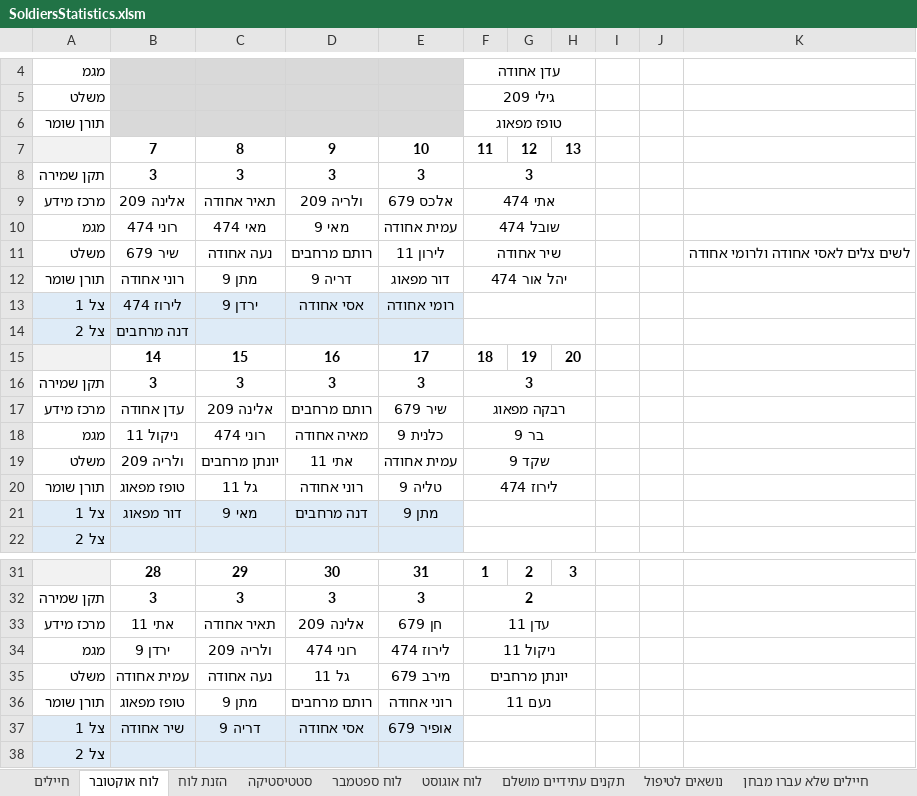
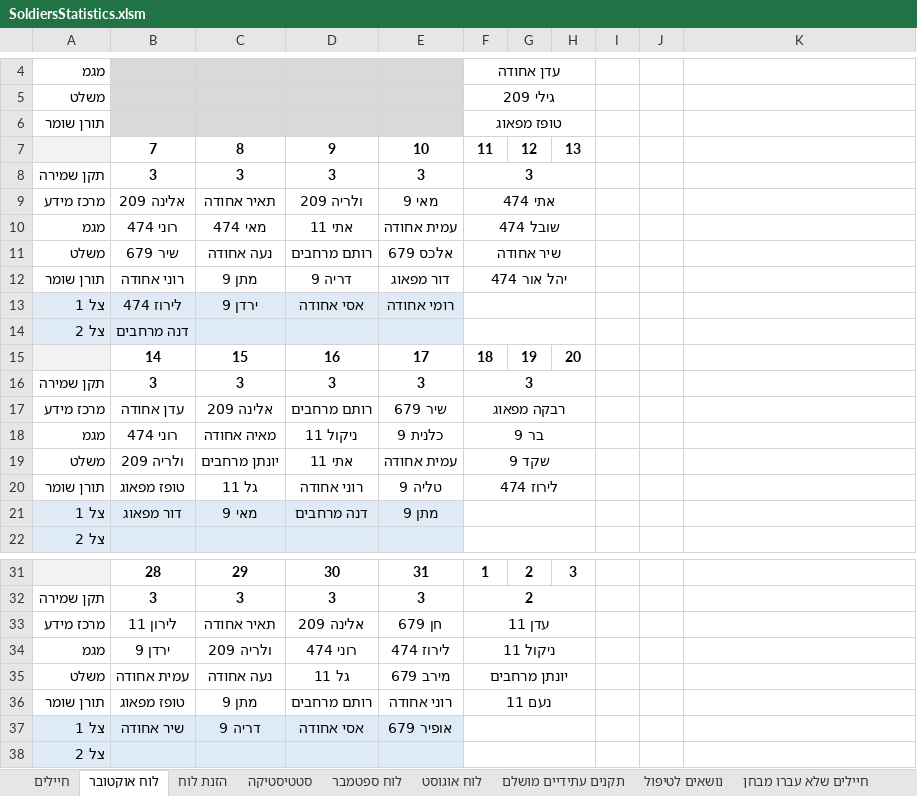
Before and after one commit to YuvalAlf/Duty-Table, an Excel workbook: SoldiersStatistics.xlsm, sheet לוח אוקטובר, drawn as a sheet; only a part is shown, gaps mark what is left out; values as stored, in another font and other column widths than the file's, no borders; the diff names each change by its address in the sheet, - before the commit and + after, or states it on an @@ line.

Commit message:
Current Duty Table

```diff
--- a/SoldiersStatistics.xlsm (sheet לוח אוקטובר)
+++ b/SoldiersStatistics.xlsm (sheet לוח אוקטובר)
-E9: אלכס 679
+E9: מאי 9
-E9 bold: off
+E9 bold: on
-D10: מאי 9
+D10: אתי 11
-E11: לירון 11
+E11: אלכס 679
-E11 bold: on
+E11 bold: off
-K11: לשים צלים לאסי אחודה ולרומי אחודה
+K11: (empty)
-B18: ניקול 11
+B18: רוני 474
-C18: רוני 474
+C18: מאיה אחודה
-D18: מאיה אחודה
+D18: ניקול 11
-B33: אתי 11
+B33: לירון 11
```
